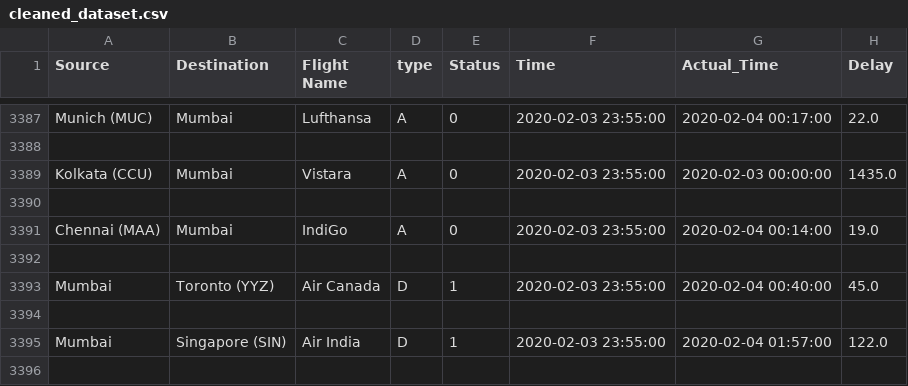
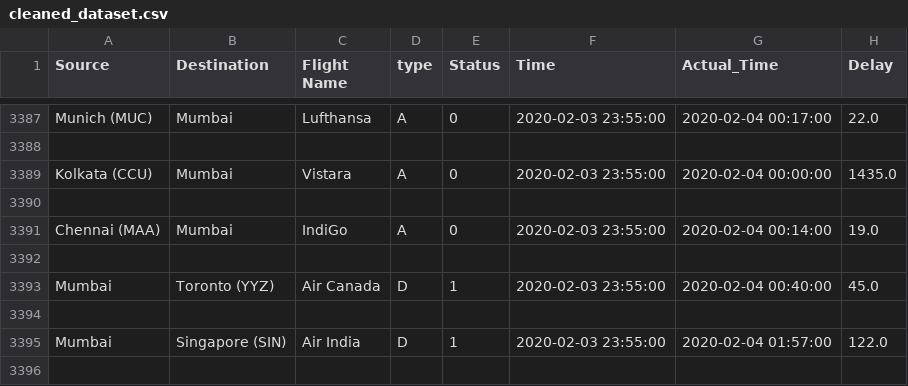
Before and after one commit to jaydbendre/Data-Mining-And-Buisness-Intelligence-Semester-6, a CSV file: Datasets/FinalMergedDataset/cleaned_dataset.csv, drawn as a sheet; only a part is shown, gaps mark what is left out.

```diff
--- a/Datasets/FinalMergedDataset/cleaned_dataset.csv
+++ b/Datasets/FinalMergedDataset/cleaned_dataset.csv
@@ -3388,3 +3388,3 @@ Munich (MUC),Mumbai,Lufthansa,A,0,2020-02-03 23:55:00,2020-02-04 00:17:00,22.0
 
-Kolkata (CCU),Mumbai,Vistara,A,0,2020-02-03 23:55:00,2020-02-03 00:00:00,1435.0
+Kolkata (CCU),Mumbai,Vistara,A,0,2020-02-03 23:55:00,2020-02-04 00:00:00,1435.0
 
```
Also changed, not shown: 1 other file.
